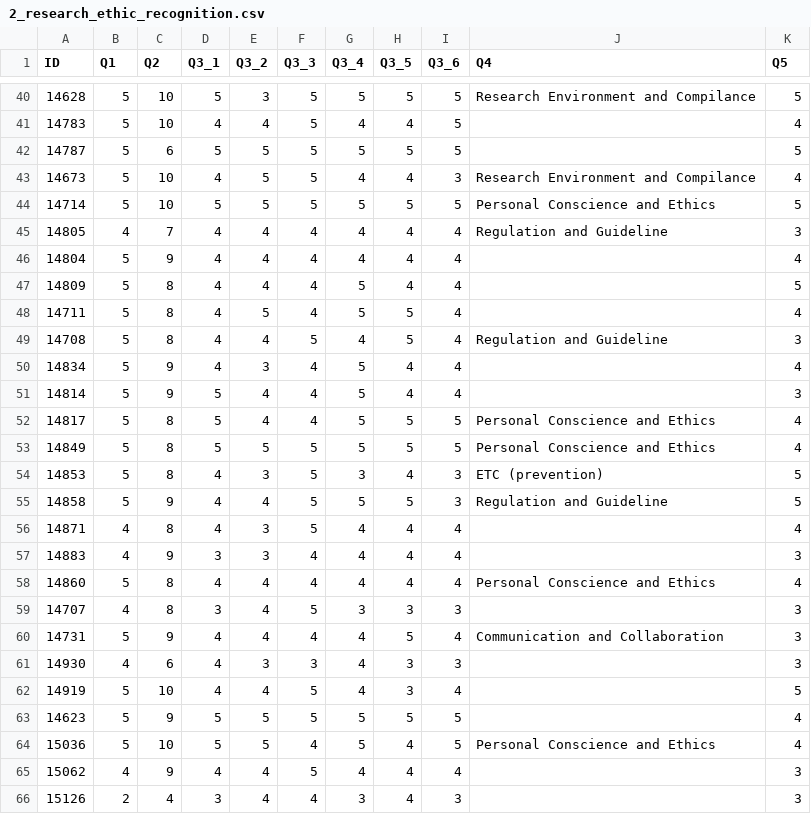
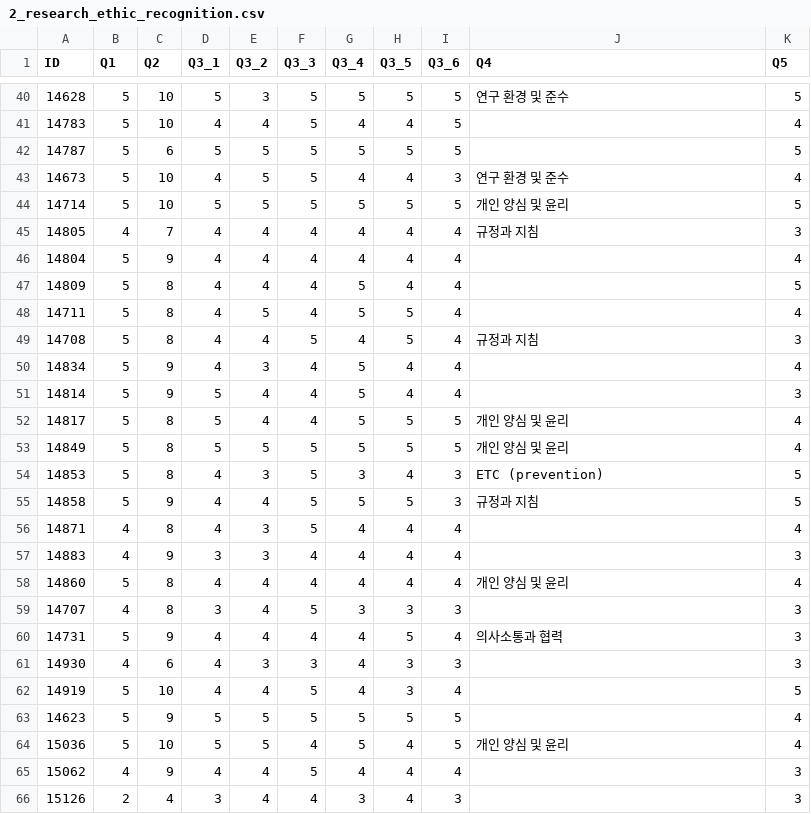
Before and after one commit to hyeonjang/KIOST, a CSV file: code/data/2_research_ethic_recognition.csv, drawn as a sheet; only a part is shown, gaps mark what is left out; the diff covers the shown part only.

```diff
--- a/code/data/2_research_ethic_recognition.csv
+++ b/code/data/2_research_ethic_recognition.csv
@@ -40,7 +40,7 @@
-14628,5,10,5,3,5,5,5,5,Research Environment and Compilance,5
+14628,5,10,5,3,5,5,5,5,연구 환경 및 준수,5
 14783,5,10,4,4,5,4,4,5,,4
 14787,5,6,5,5,5,5,5,5,,5
-14673,5,10,4,5,5,4,4,3,Research Environment and Compilance,4
-14714,5,10,5,5,5,5,5,5,Personal Conscience and Ethics,5
-14805,4,7,4,4,4,4,4,4,Regulation and Guideline,3
+14673,5,10,4,5,5,4,4,3,연구 환경 및 준수,4
+14714,5,10,5,5,5,5,5,5,개인 양심 및 윤리,5
+14805,4,7,4,4,4,4,4,4,규정과 지침,3
 14804,5,9,4,4,4,4,4,4,,4
@@ -48,14 +48,14 @@
 14711,5,8,4,5,4,5,5,4,,4
-14708,5,8,4,4,5,4,5,4,Regulation and Guideline,3
+14708,5,8,4,4,5,4,5,4,규정과 지침,3
 14834,5,9,4,3,4,5,4,4,,4
 14814,5,9,5,4,4,5,4,4,,3
-14817,5,8,5,4,4,5,5,5,Personal Conscience and Ethics,4
-14849,5,8,5,5,5,5,5,5,Personal Conscience and Ethics,4
+14817,5,8,5,4,4,5,5,5,개인 양심 및 윤리,4
+14849,5,8,5,5,5,5,5,5,개인 양심 및 윤리,4
 14853,5,8,4,3,5,3,4,3,ETC (prevention),5
-14858,5,9,4,4,5,5,5,3,Regulation and Guideline,5
+14858,5,9,4,4,5,5,5,3,규정과 지침,5
 14871,4,8,4,3,5,4,4,4,,4
 14883,4,9,3,3,4,4,4,4,,3
-14860,5,8,4,4,4,4,4,4,Personal Conscience and Ethics,4
+14860,5,8,4,4,4,4,4,4,개인 양심 및 윤리,4
 14707,4,8,3,4,5,3,3,3,,3
-14731,5,9,4,4,4,4,5,4,Communication and Collaboration,3
+14731,5,9,4,4,4,4,5,4,의사소통과 협력,3
 14930,4,6,4,3,3,4,3,3,,3
@@ -63,3 +63,3 @@
 14623,5,9,5,5,5,5,5,5,,4
-15036,5,10,5,5,4,5,4,5,Personal Conscience and Ethics,4
+15036,5,10,5,5,4,5,4,5,개인 양심 및 윤리,4
 15062,4,9,4,4,5,4,4,4,,3
```
Also changed, not shown: 63 edited cells elsewhere in this file, 4 other files.
